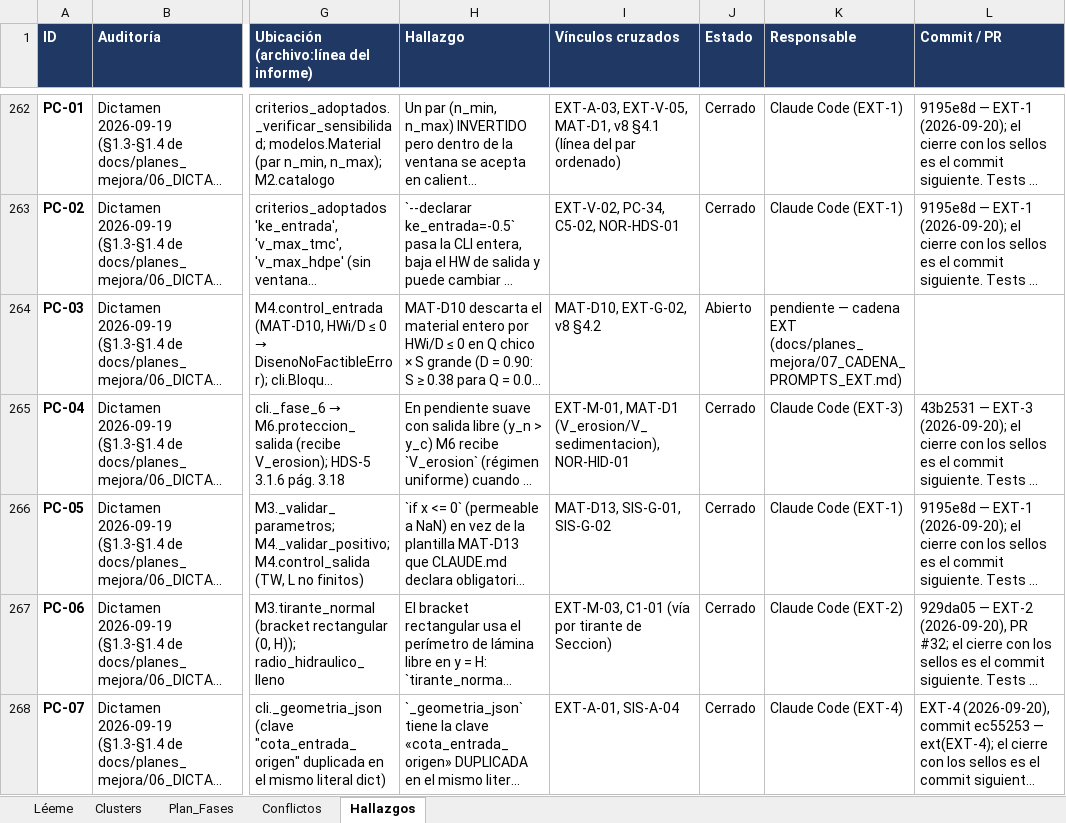
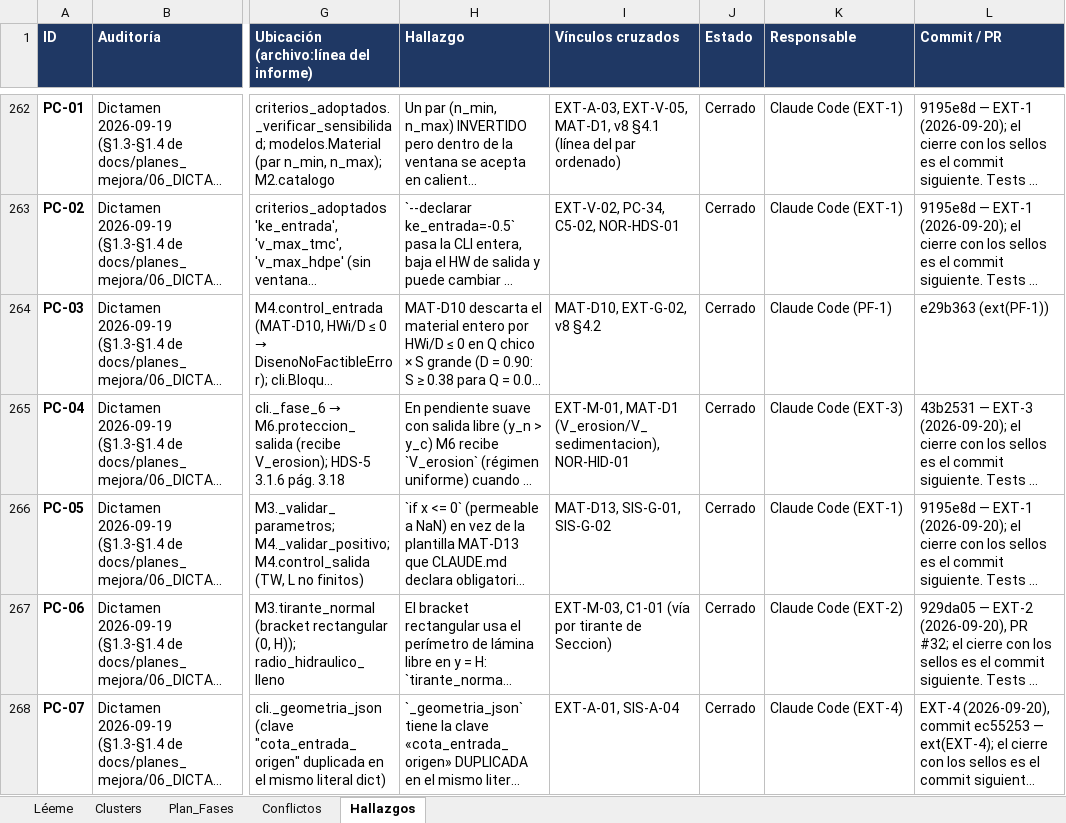
Before and after one commit to Andy-rba30/Proyecto_alcantarillas, an Excel workbook: docs/auditorias/matriz_cruzada_auditorias.xlsx, sheet Hallazgos, drawn as a sheet; only a part is shown, gaps mark what is left out; long unchanged cells end in …; values as stored, in another font and other column widths than the file's, no borders; the diff names each change by its address in the sheet, - before the commit and + after, or states it on an @@ line.

```diff
--- a/docs/auditorias/matriz_cruzada_auditorias.xlsx (sheet Hallazgos)
+++ b/docs/auditorias/matriz_cruzada_auditorias.xlsx (sheet Hallazgos)
-J264 (Estado): Abierto
+J264 (Estado): Cerrado
-K264 (Responsable): pendiente — cadena EXT (docs/planes_mejora/07_CADENA_PROMPTS_EXT.md)
+K264 (Responsable): Claude Code (PF-1)
-L264 (Commit / PR): (empty)
+L264 (Commit / PR): e29b363 (ext(PF-1))
```
